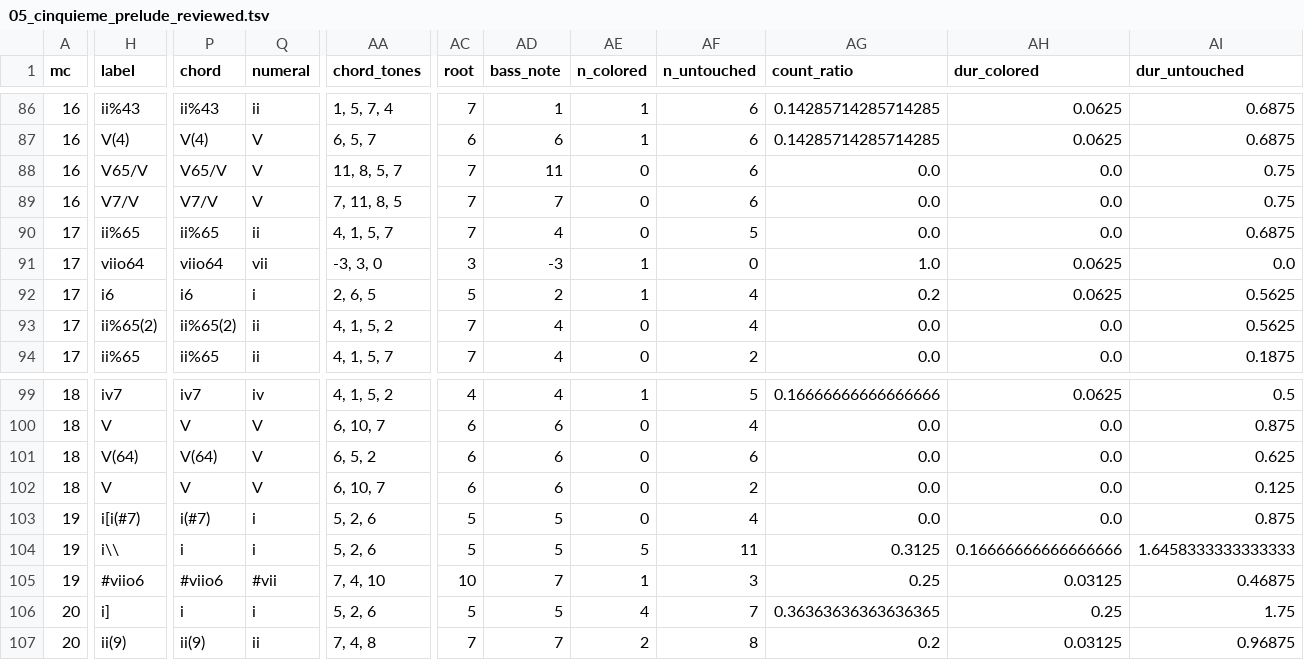
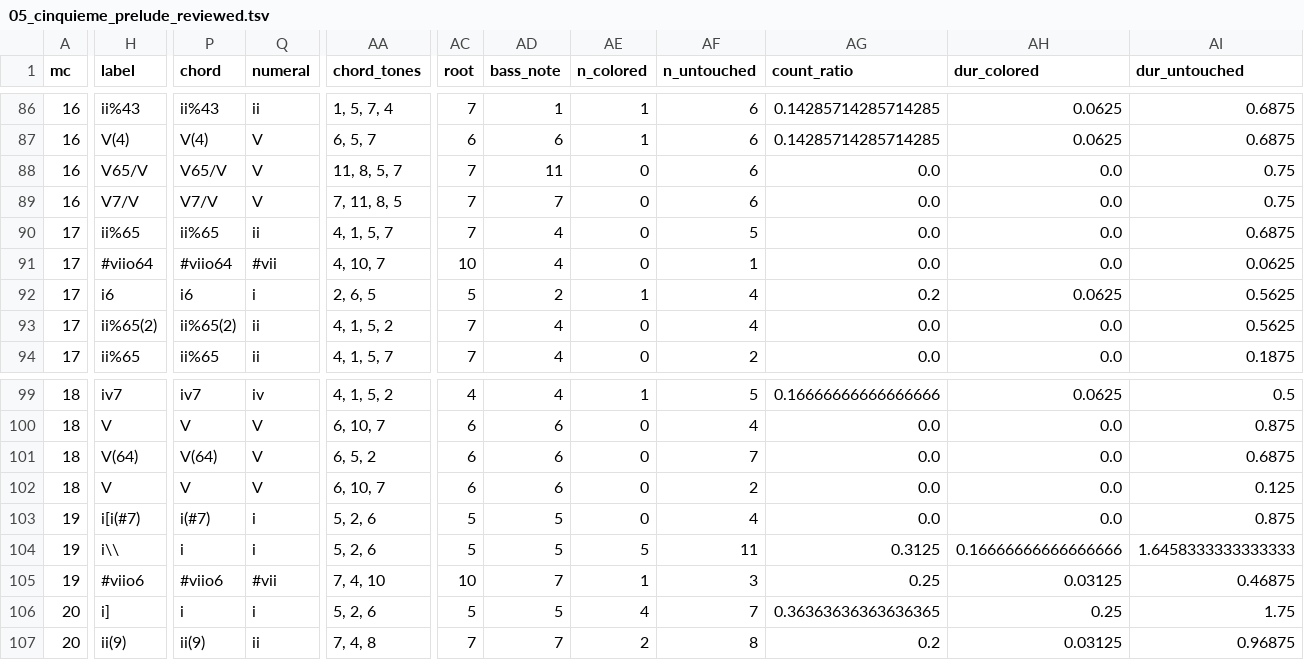
Before and after one commit to DCMLab/couperin_clavecin, a TSV file: reviewed/05_cinquieme_prelude_reviewed.tsv, drawn as a sheet; only a part is shown, gaps mark what is left out; the diff covers the shown part only; the diff names each change by its address in the sheet, - before the commit and + after, or states it on an @@ line.

```diff
--- a/reviewed/05_cinquieme_prelude_reviewed.tsv
+++ b/reviewed/05_cinquieme_prelude_reviewed.tsv
-H91 (label): viio64
+H91 (label): #viio64
-P91 (chord): viio64
+P91 (chord): #viio64
-Q91 (numeral): vii
+Q91 (numeral): #vii
-AA91 (chord_tones): -3, 3, 0
+AA91 (chord_tones): 4, 10, 7
-AC91 (root): 3
+AC91 (root): 10
-AD91 (bass_note): -3
+AD91 (bass_note): 4
-AE91 (n_colored): 1
+AE91 (n_colored): 0
-AF91 (n_untouched): 0
+AF91 (n_untouched): 1
-AG91 (count_ratio): 1.0
+AG91 (count_ratio): 0.0
-AH91 (dur_colored): 0.0625
+AH91 (dur_colored): 0.0
-AI91 (dur_untouched): 0.0
+AI91 (dur_untouched): 0.0625
-AF101 (n_untouched): 6
+AF101 (n_untouched): 7
-AI101 (dur_untouched): 0.625
+AI101 (dur_untouched): 0.6875
```
Also changed, not shown: 43 edited cells elsewhere in this file, harmonies/05_cinquieme_prelude.tsv, metadata.tsv, 1 other file.
